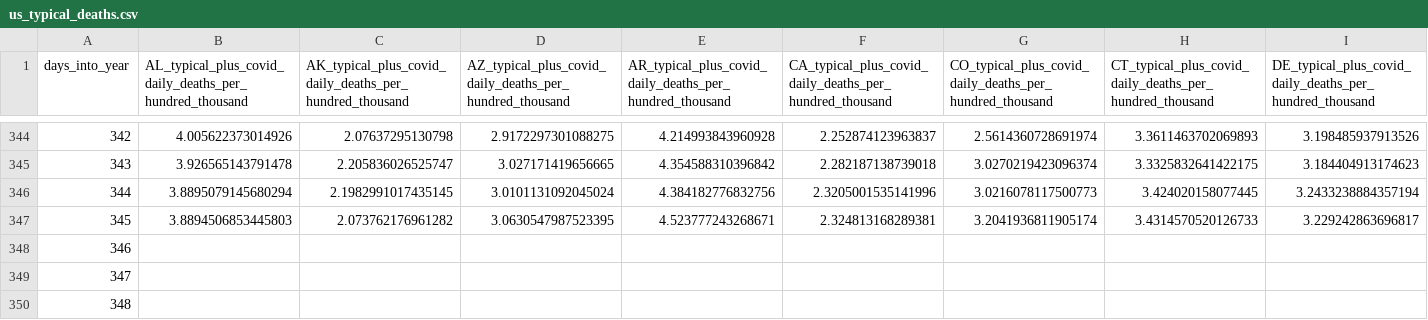
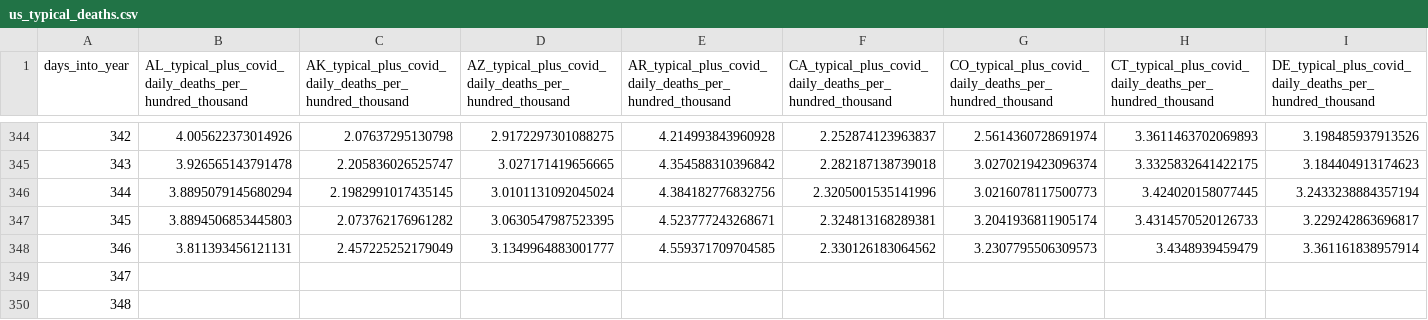
Before and after one commit to astroadams/covid, a CSV file: us_typical_deaths.csv, drawn as a sheet; only a part is shown, gaps mark what is left out; removed rows and columns are numbered as before the commit, all else as after; rows hold the shown columns only; the diff names each change by its address in the sheet, - before the commit and + after, or states it on an @@ line.

Commit message:
updated data

```diff
--- a/us_typical_deaths.csv
+++ b/us_typical_deaths.csv
-row 348: 346
+row 348: 346 | 3.811393456121131 | 2.457225252179049 | 3.1349964883001777 | 4.559371709704585 | 2.330126183064562 | 3.2307795506309573 | 3.4348939459479 | 3.361161838957914
```
Also changed, not shown: 1 other file.
